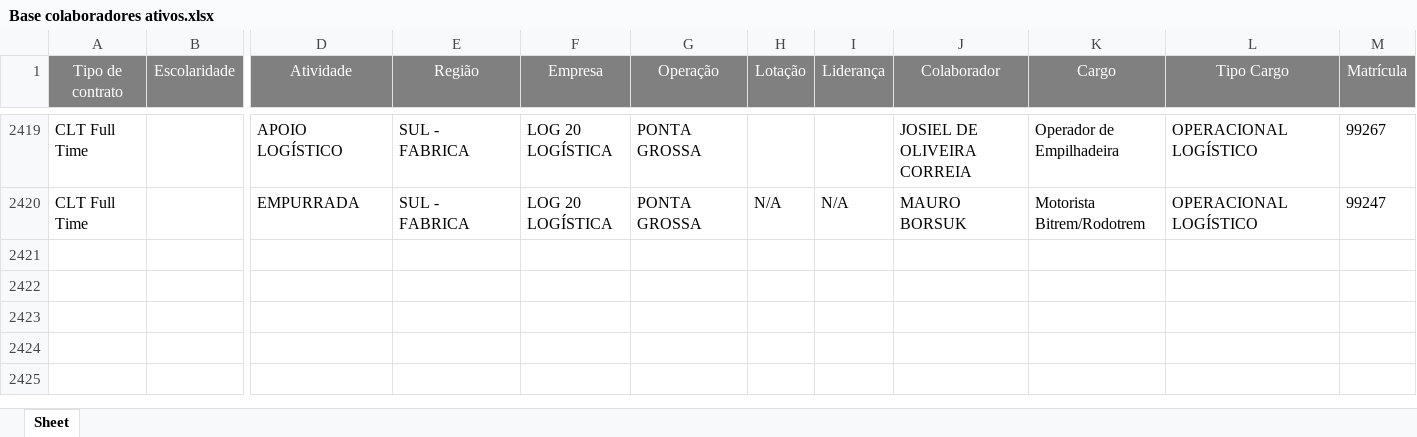
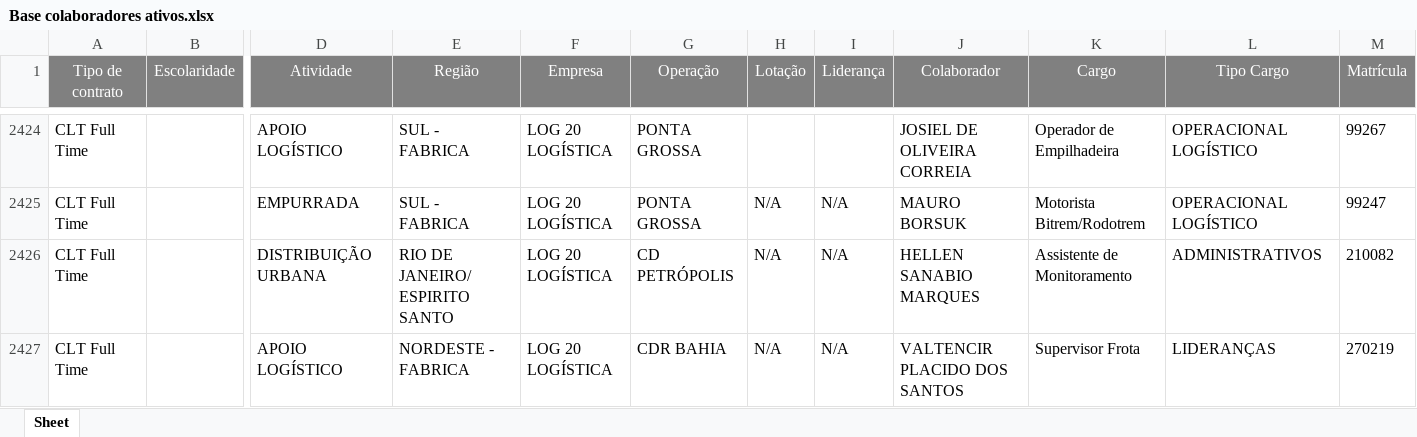
Before and after one commit to Bruna-gzr/dashboard-skap, an Excel workbook: data/Base colaboradores ativos.xlsx, sheet Sheet, drawn as a sheet; only a part is shown, gaps mark what is left out; values as stored, in another font and other column widths than the file's, no borders; rows hold the shown columns only; the diff covers the shown part only; the diff names each change by its address in the sheet, - before the commit and + after, or states it on an @@ line.

```diff
--- a/data/Base colaboradores ativos.xlsx (sheet Sheet)
+++ b/data/Base colaboradores ativos.xlsx (sheet Sheet)
+row 2426: CLT Full Time |  | DISTRIBUIÇÃO URBANA | RIO DE JANEIRO/ ESPIRITO SANTO | LOG 20 LOGÍSTICA | CD PETRÓPOLIS | N/A | N/A | HELLEN SANABIO MARQUES | Assistente de Monitoramento | ADMINISTRATIVOS | 210082
+row 2427: CLT Full Time |  | APOIO LOGÍSTICO | NORDESTE - FABRICA | LOG 20 LOGÍSTICA | CDR BAHIA | N/A | N/A | VALTENCIR PLACIDO DOS SANTOS | Supervisor Frota | LIDERANÇAS | 270219
```
Also changed, not shown: 7 added rows and 70 edited cells elsewhere in this sheet, data/Acomp novos.xlsx, data/Bate papo mentor.xlsx, 7 other files.
